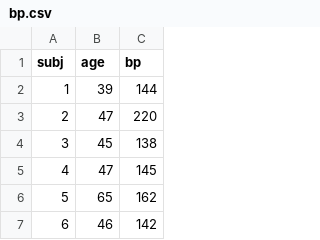
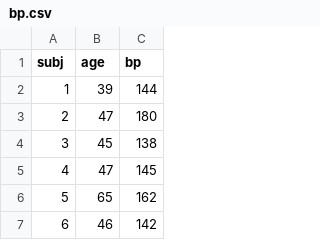
Before and after one commit to opherdonchin/StatisticalComputationAndAnalysis, a CSV file: Data/bp.csv, drawn as a sheet; only a part is shown.

Commit message:
Update bp.csv

```diff
--- a/Data/bp.csv
+++ b/Data/bp.csv
@@ -2,3 +2,3 @@ subj,age,bp
 1,39,144
-2,47,220
+2,47,180
 3,45,138
```
